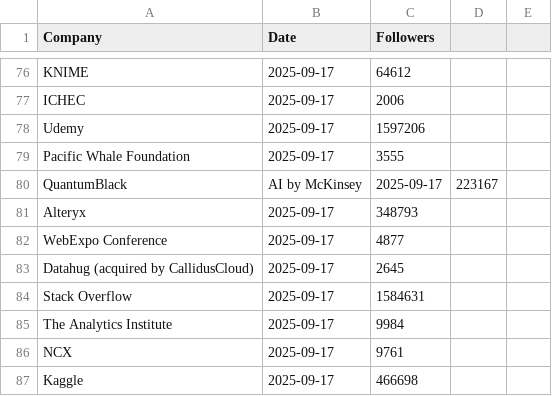
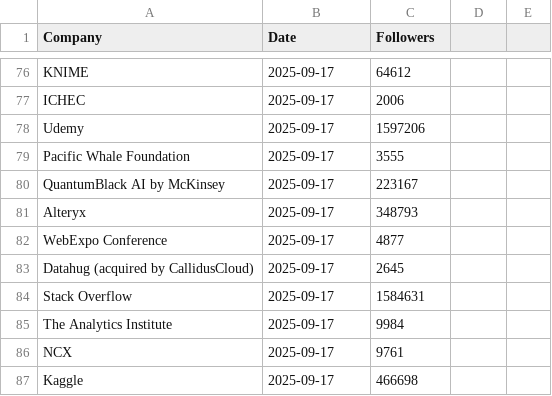
Before and after one commit to Joint-Operations-Working-Group/Social-Media-Analytics, a CSV file: Linkedin/Company_0047.csv, drawn as a sheet; only a part is shown, gaps mark what is left out.

Commit message:
Update Company_0047.csv

```diff
--- a/Linkedin/Company_0047.csv
+++ b/Linkedin/Company_0047.csv
@@ -79,3 +79,3 @@ Udemy,2025-09-17,1597206
 Pacific Whale Foundation,2025-09-17,3555
-QuantumBlack, AI by McKinsey,2025-09-17,223167
+QuantumBlack AI by McKinsey,2025-09-17,223167
 Alteryx,2025-09-17,348793
```
